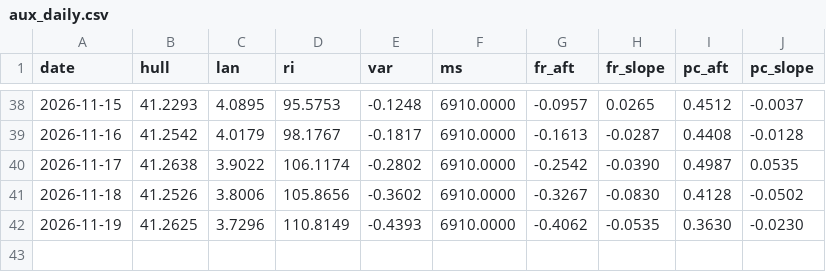
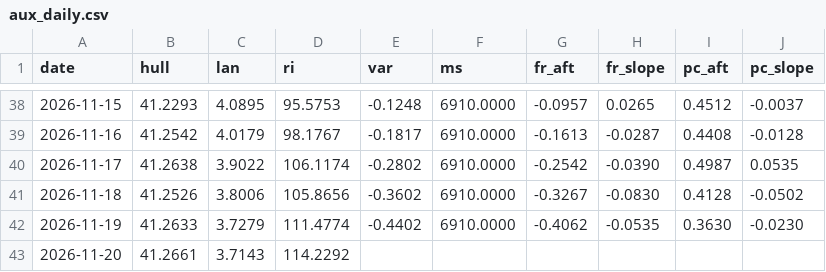
Before and after one commit to mimomimo15/prevision-frontenac, a CSV file: docs/aux_daily.csv, drawn as a sheet; only a part is shown, gaps mark what is left out.

```diff
--- a/docs/aux_daily.csv
+++ b/docs/aux_daily.csv
@@ -41,2 +41,3 @@ date,hull,lan,ri,var,ms,fr_aft,fr_slope,pc_aft,pc_slope
 2026-11-18,41.2526,3.8006,105.8656,-0.3602,6910.0000,-0.3267,-0.0830,0.4128,-0.0502
-2026-11-19,41.2625,3.7296,110.8149,-0.4393,6910.0000,-0.4062,-0.0535,0.3630,-0.0230
+2026-11-19,41.2633,3.7279,111.4774,-0.4402,6910.0000,-0.4062,-0.0535,0.3630,-0.0230
+2026-11-20,41.2661,3.7143,114.2292,,,,,,
```
Also changed, not shown: docs/britannia.csv, docs/forecast_archive.csv, 7 other files.
